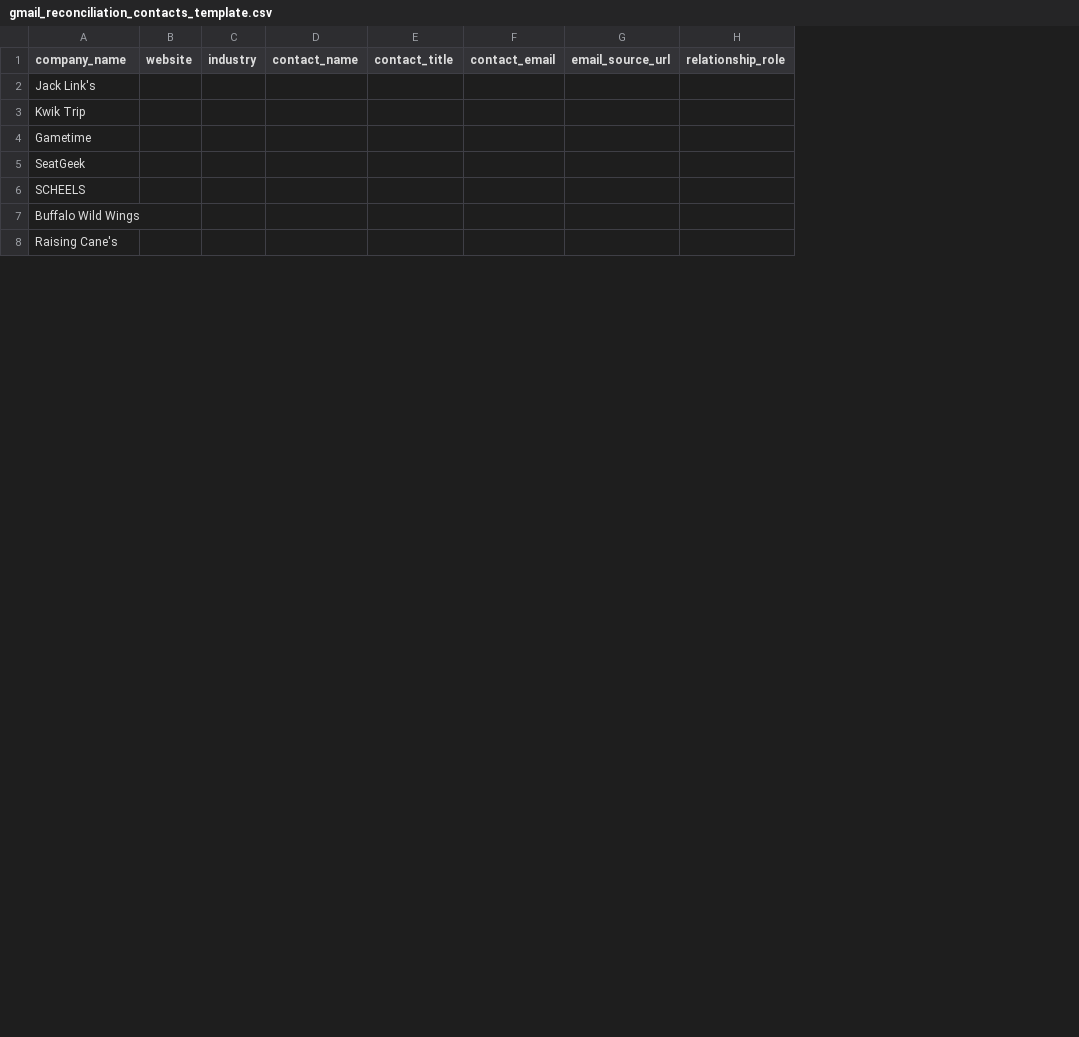
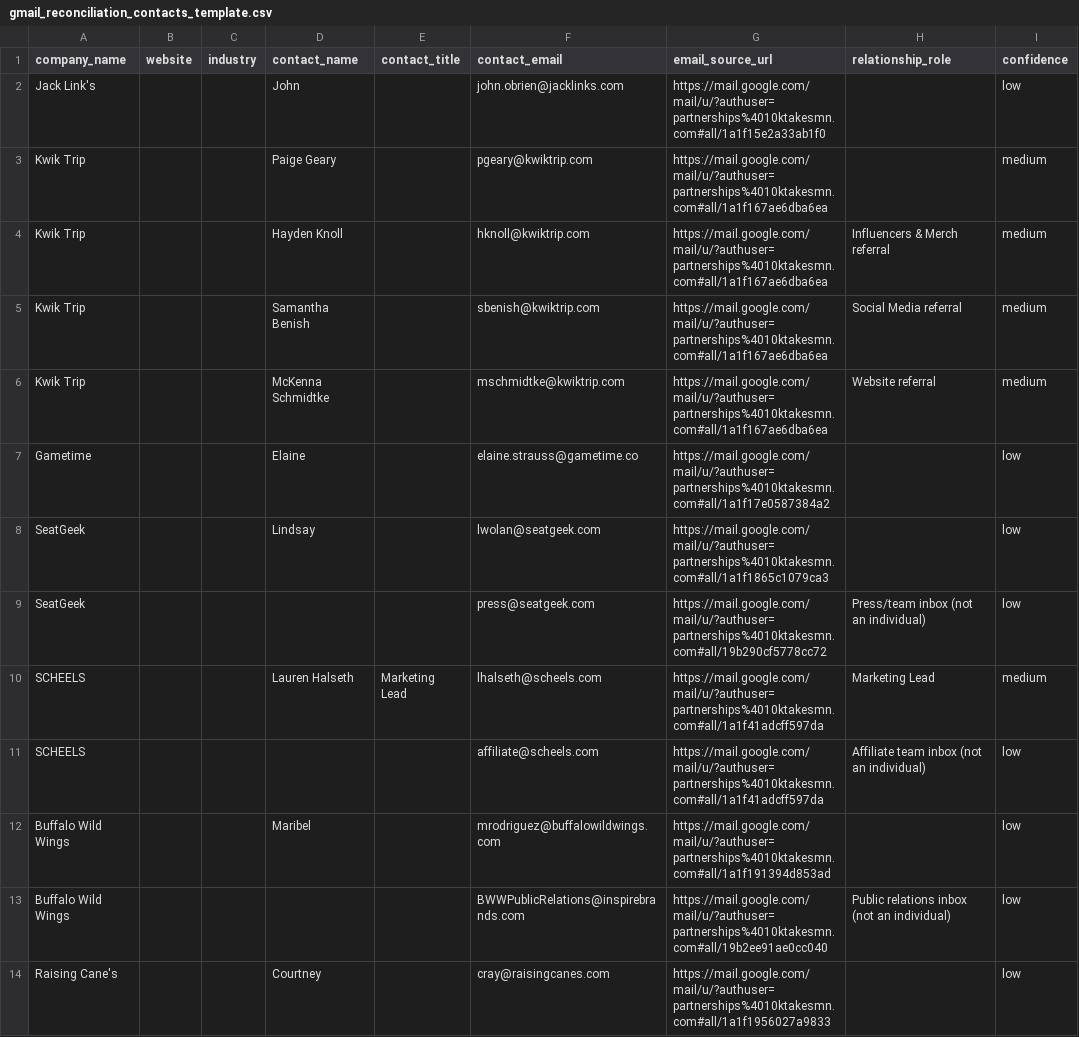
Before and after one commit to 10000takes/10k-hub, a CSV file: workers/sales-command-center/data/gmail_reconciliation_contacts_template.csv, drawn as a sheet; only a part is shown; removed rows and columns are numbered as before the commit, all else as after; the diff names each change by its address in the sheet, - before the commit and + after, or states it on an @@ line.

Commit message:
CRM Gmail Migration Phase 3

```diff
--- a/workers/sales-command-center/data/gmail_reconciliation_contacts_template.csv
+++ b/workers/sales-command-center/data/gmail_reconciliation_contacts_template.csv
-column D (contact_name), empty
+column D (contact_name), rows 2-3: John | Paige Geary; rows 7-8: Elaine | Lindsay; row 14: Courtney
-column F (contact_email), empty
-column G (email_source_url), empty
-column H (relationship_role), empty
+column F (contact_email), rows 2-3: john.obrien@jacklinks.com | pgeary@kwiktrip.com; rows 7-8: elaine.strauss@gametime.co | lwolan@seatgeek.com; row 11: affiliate@scheels.com; rows 13-14: BWWPublicRelations@inspirebrands.com | cray@raisingcanes.com
+column G (email_source_url), rows 2-3: https://mail.google.com/mail/u/?authuser=partnerships%4010ktakesmn.com#all/1a1f15e2a33ab1f0 | https://mail.google.com/mail/u/?authuser=partnerships%4010ktakesmn.com#all/1a1f167ae6dba6ea; rows 7-8: https://mail.google.com/mail/u/?authuser=partnerships%4010ktakesmn.com#all/1a1f17e0587384a2 | https://mail.google.com/mail/u/?authuser=partnerships%4010ktakesmn.com#all/1a1f1865c1079ca3; row 11: https://mail.google.com/mail/u/?authuser=partnerships%4010ktakesmn.com#all/1a1f41adcff597da; rows 13-14: https://mail.google.com/mail/u/?authuser=partnerships%4010ktakesmn.com#all/19b2ee91ae0cc040 | https://mail.google.com/mail/u/?authuser=partnerships%4010ktakesmn.com#all/1a1f1956027a9833
+column H (relationship_role), row 11: Affiliate team inbox (not an individual); row 13: Public relations inbox (not an individual)
+column I (confidence), rows 2-3: low | medium; rows 7-8: low | low; row 11: low; rows 13-14: low | low
+row 4: Kwik Trip |  |  | Hayden Knoll |  | hknoll@kwiktrip.com | https://mail.google.com/mail/u/?authuser=partnerships%4010ktakesmn.com#all/1a1f167ae6dba6ea | Influencers & Merch referral | medium
+row 5: Kwik Trip |  |  | Samantha Benish |  | sbenish@kwiktrip.com | https://mail.google.com/mail/u/?authuser=partnerships%4010ktakesmn.com#all/1a1f167ae6dba6ea | Social Media referral | medium
+row 6: Kwik Trip |  |  | McKenna Schmidtke |  | mschmidtke@kwiktrip.com | https://mail.google.com/mail/u/?authuser=partnerships%4010ktakesmn.com#all/1a1f167ae6dba6ea | Website referral | medium
+row 9: SeatGeek |  |  |  |  | press@seatgeek.com | https://mail.google.com/mail/u/?authuser=partnerships%4010ktakesmn.com#all/19b290cf5778cc72 | Press/team inbox (not an individual) | low
+row 10: SCHEELS |  |  | Lauren Halseth | Marketing Lead | lhalseth@scheels.com | https://mail.google.com/mail/u/?authuser=partnerships%4010ktakesmn.com#all/1a1f41adcff597da | Marketing Lead | medium
+row 12: Buffalo Wild Wings |  |  | Maribel |  | mrodriguez@buffalowildwings.com | https://mail.google.com/mail/u/?authuser=partnerships%4010ktakesmn.com#all/1a1f191394d853ad |  | low
```
Also changed, not shown: 2 other files.
